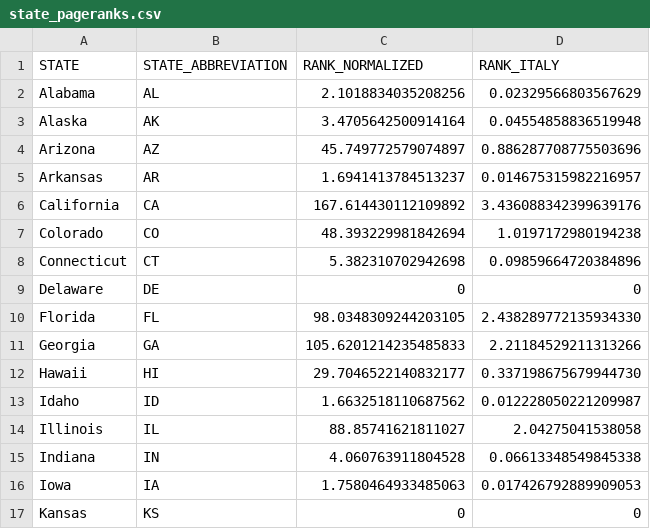
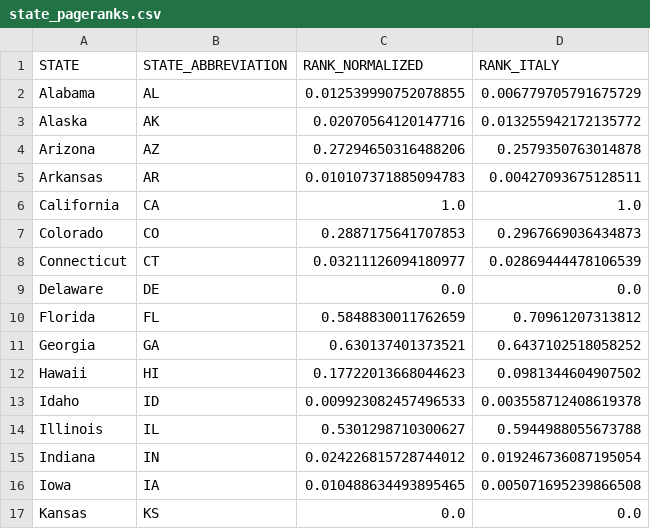
Before and after one commit to saranicholas/268project, a CSV file: data/out/state_pageranks.csv, drawn as a sheet; only a part is shown; the diff covers the shown part only.

```diff
--- a/data/out/state_pageranks.csv
+++ b/data/out/state_pageranks.csv
@@ -1,17 +1,17 @@
 STATE,STATE_ABBREVIATION,RANK_NORMALIZED,RANK_ITALY
-Alabama,AL,2.1018834035208256,0.02329566803567629
-Alaska,AK,3.4705642500914164,0.04554858836519948
-Arizona,AZ,45.749772579074897,0.886287708775503696
-Arkansas,AR,1.6941413784513237,0.014675315982216957
-California,CA,167.614430112109892,3.436088342399639176
-Colorado,CO,48.393229981842694,1.0197172980194238
-Connecticut,CT,5.382310702942698,0.09859664720384896
-Delaware,DE,0,0
-Florida,FL,98.0348309244203105,2.438289772135934330
-Georgia,GA,105.6201214235485833,2.21184529211313266
-Hawaii,HI,29.7046522140832177,0.337198675679944730
-Idaho,ID,1.6632518110687562,0.012228050221209987
-Illinois,IL,88.85741621811027,2.04275041538058
-Indiana,IN,4.060763911804528,0.06613348549845338
-Iowa,IA,1.7580464933485063,0.017426792889909053
-Kansas,KS,0,0
+Alabama,AL,0.012539990752078855,0.006779705791675729
+Alaska,AK,0.02070564120147716,0.013255942172135772
+Arizona,AZ,0.27294650316488206,0.2579350763014878
+Arkansas,AR,0.010107371885094783,0.00427093675128511
+California,CA,1.0,1.0
+Colorado,CO,0.2887175641707853,0.2967669036434873
+Connecticut,CT,0.03211126094180977,0.02869444478106539
+Delaware,DE,0.0,0.0
+Florida,FL,0.5848830011762659,0.70961207313812
+Georgia,GA,0.630137401373521,0.6437102518058252
+Hawaii,HI,0.17722013668044623,0.0981344604907502
+Idaho,ID,0.009923082457496533,0.003558712408619378
+Illinois,IL,0.5301298710300627,0.5944988055673788
+Indiana,IN,0.024226815728744012,0.019246736087195054
+Iowa,IA,0.010488634493895465,0.005071695239866508
+Kansas,KS,0.0,0.0
```
Also changed, not shown: 68 edited cells elsewhere in this file, data/out/intl_arrivals_by_state.csv, 2 other files.
